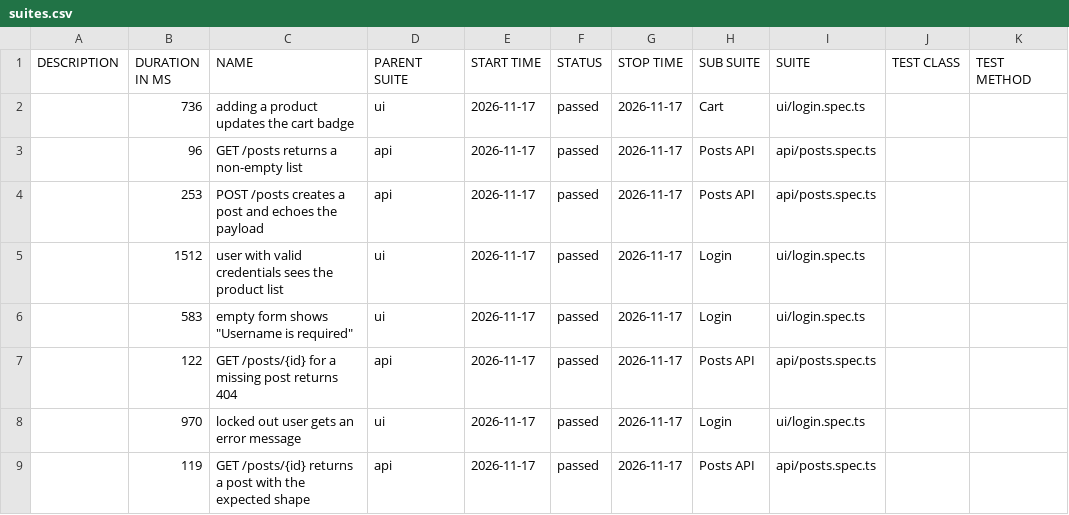
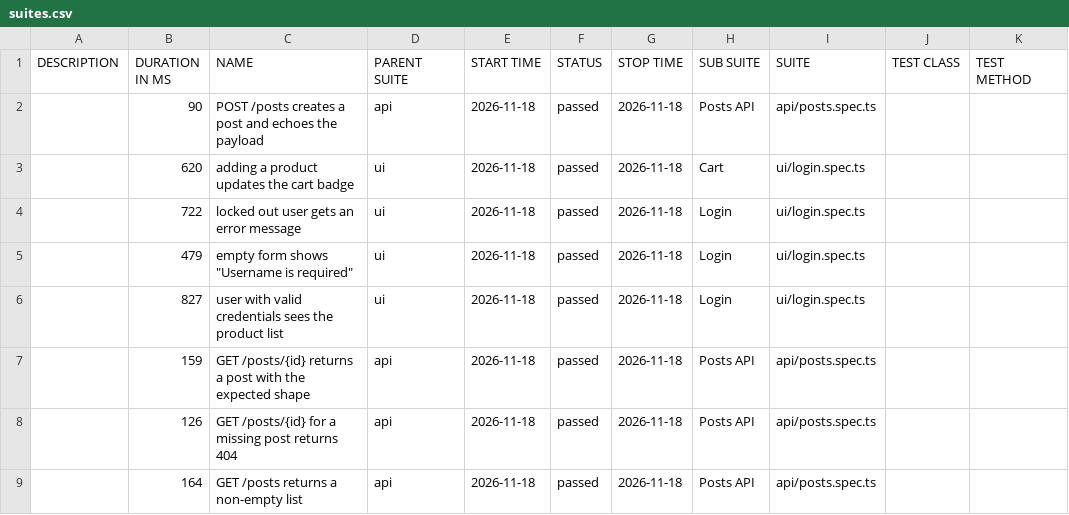
Before and after one commit to NailKarimov/qa-project-template, a CSV file: data/suites.csv, drawn as a sheet.

```diff
--- a/data/suites.csv
+++ b/data/suites.csv
@@ -1,9 +1,9 @@
 "DESCRIPTION","DURATION IN MS","NAME","PARENT SUITE","START TIME","STATUS","STOP TIME","SUB SUITE","SUITE","TEST CLASS","TEST METHOD"
-"","736","adding a product updates the cart badge","ui","2026-11-17","passed","2026-11-17","Cart","ui/login.spec.ts","",""
-"","96","GET /posts returns a non-empty list","api","2026-11-17","passed","2026-11-17","Posts API","api/posts.spec.ts","",""
-"","253","POST /posts creates a post and echoes the payload","api","2026-11-17","passed","2026-11-17","Posts API","api/posts.spec.ts","",""
-"","1512","user with valid credentials sees the product list","ui","2026-11-17","passed","2026-11-17","Login","ui/login.spec.ts","",""
-"","583","empty form shows ""Username is required""","ui","2026-11-17","passed","2026-11-17","Login","ui/login.spec.ts","",""
-"","122","GET /posts/{id} for a missing post returns 404","api","2026-11-17","passed","2026-11-17","Posts API","api/posts.spec.ts","",""
-"","970","locked out user gets an error message","ui","2026-11-17","passed","2026-11-17","Login","ui/login.spec.ts","",""
-"","119","GET /posts/{id} returns a post with the expected shape","api","2026-11-17","passed","2026-11-17","Posts API","api/posts.spec.ts","",""
+"","90","POST /posts creates a post and echoes the payload","api","2026-11-18","passed","2026-11-18","Posts API","api/posts.spec.ts","",""
+"","620","adding a product updates the cart badge","ui","2026-11-18","passed","2026-11-18","Cart","ui/login.spec.ts","",""
+"","722","locked out user gets an error message","ui","2026-11-18","passed","2026-11-18","Login","ui/login.spec.ts","",""
+"","479","empty form shows ""Username is required""","ui","2026-11-18","passed","2026-11-18","Login","ui/login.spec.ts","",""
+"","827","user with valid credentials sees the product list","ui","2026-11-18","passed","2026-11-18","Login","ui/login.spec.ts","",""
+"","159","GET /posts/{id} returns a post with the expected shape","api","2026-11-18","passed","2026-11-18","Posts API","api/posts.spec.ts","",""
+"","126","GET /posts/{id} for a missing post returns 404","api","2026-11-18","passed","2026-11-18","Posts API","api/posts.spec.ts","",""
+"","164","GET /posts returns a non-empty list","api","2026-11-18","passed","2026-11-18","Posts API","api/posts.spec.ts","",""
```
Also changed, not shown: 35 other files.
